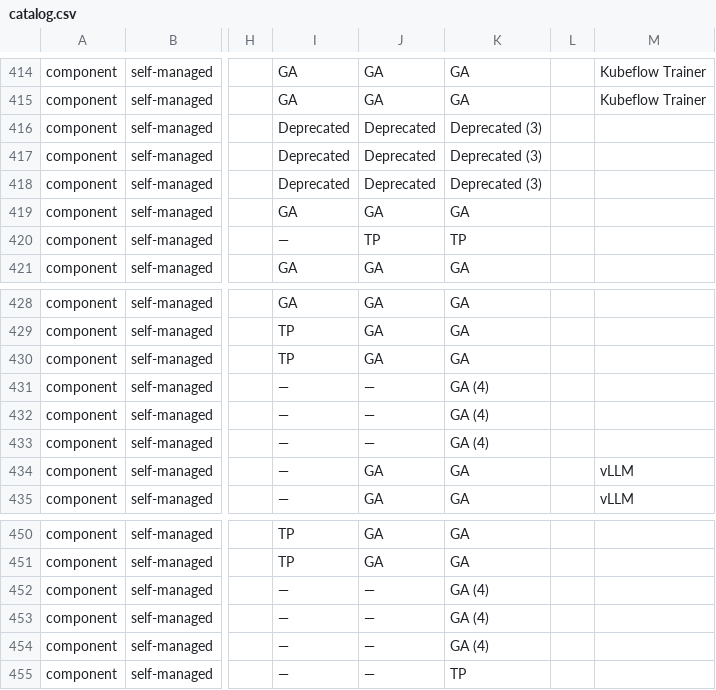
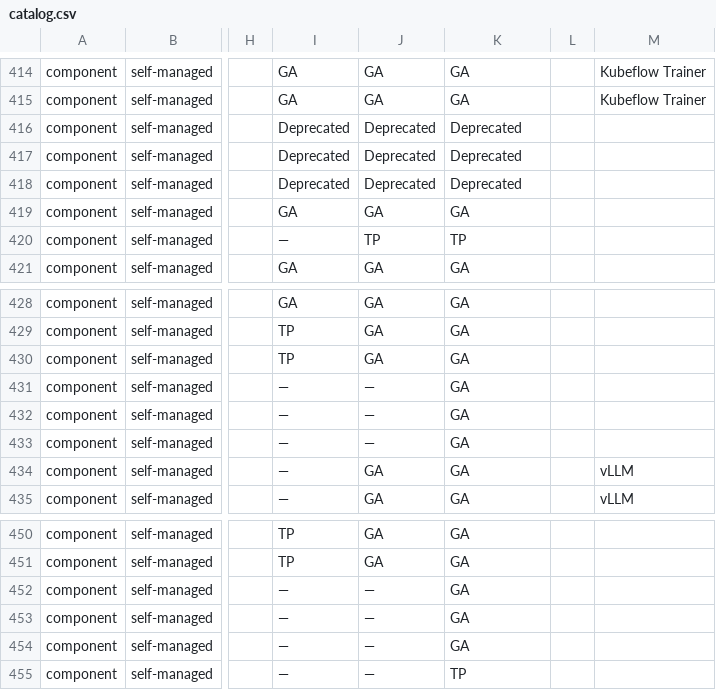
Before and after one commit to jaeyullee/share, a CSV file: rhoai-feature-tracker/catalog.csv, drawn as a sheet; only a part is shown, gaps mark what is left out; the diff names each change by its address in the sheet, - before the commit and + after, or states it on an @@ line.

Commit message:
rhoai-tracker update 2026-09-27

```diff
--- a/rhoai-feature-tracker/catalog.csv
+++ b/rhoai-feature-tracker/catalog.csv
-K416:K418: Deprecated (3)
+K416:K418: Deprecated
-K431:K433: GA (4)
+K431:K433: GA
-K452:K454: GA (4)
+K452:K454: GA
```
Also changed, not shown: 2 other files.
